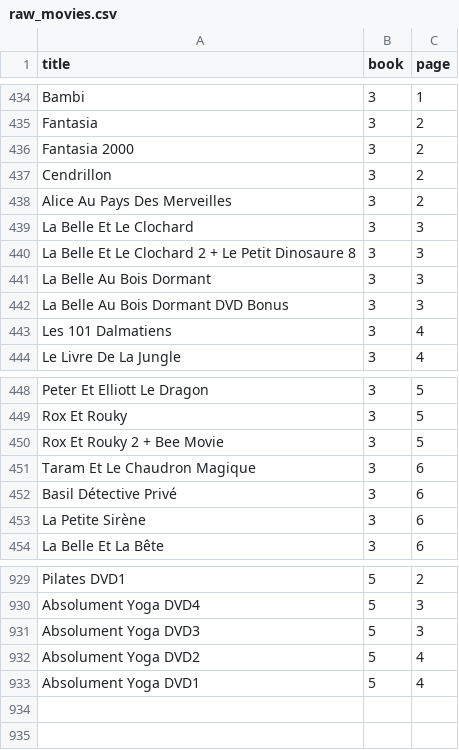
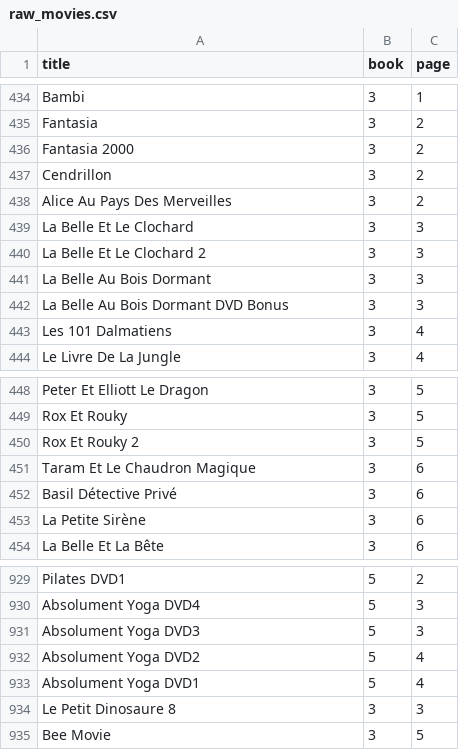
Before and after one commit to ArnaudBuchholz/bubu-cms, a CSV file: db/sample/raw_movies/raw_movies.csv, drawn as a sheet; only a part is shown, gaps mark what is left out.

Commit message:
Separate doubles

```diff
--- a/db/sample/raw_movies/raw_movies.csv
+++ b/db/sample/raw_movies/raw_movies.csv
@@ -439,3 +439,3 @@ Alice Au Pays Des Merveilles;3;2
 La Belle Et Le Clochard;3;3
-La Belle Et Le Clochard 2 + Le Petit Dinosaure 8;3;3
+La Belle Et Le Clochard 2;3;3
 La Belle Au Bois Dormant;3;3
@@ -449,3 +449,3 @@ Peter Et Elliott Le Dragon;3;5
 Rox Et Rouky;3;5
-Rox Et Rouky 2 + Bee Movie;3;5
+Rox Et Rouky 2;3;5
 Taram Et Le Chaudron Magique;3;6
@@ -933 +933,3 @@ Absolument Yoga DVD2;5;4
 Absolument Yoga DVD1;5;4
+Le Petit Dinosaure 8;3;3
+Bee Movie;3;5
```
